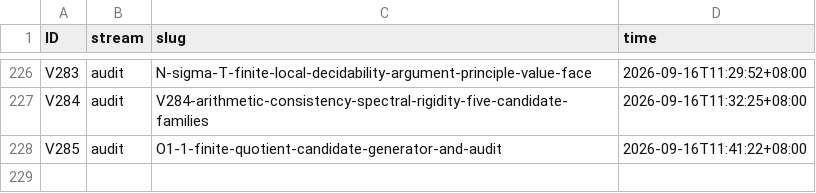
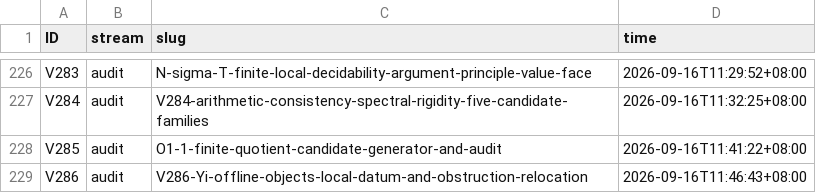
Before and after one commit to wxtanghui2023/dn-positivity, a TSV file: docs/ID-CLAIMS.tsv, drawn as a sheet; only a part is shown, gaps mark what is left out; the diff names each change by its address in the sheet, - before the commit and + after, or states it on an @@ line.

```diff
--- a/docs/ID-CLAIMS.tsv
+++ b/docs/ID-CLAIMS.tsv
+row 229: V286 | audit | V286-Yi-offline-objects-local-datum-and-obstruction-relocation | 2026-09-16T11:46:43+08:00
```
Also changed, not shown: docs/ID-ALIASES.tsv, 3 other files.
